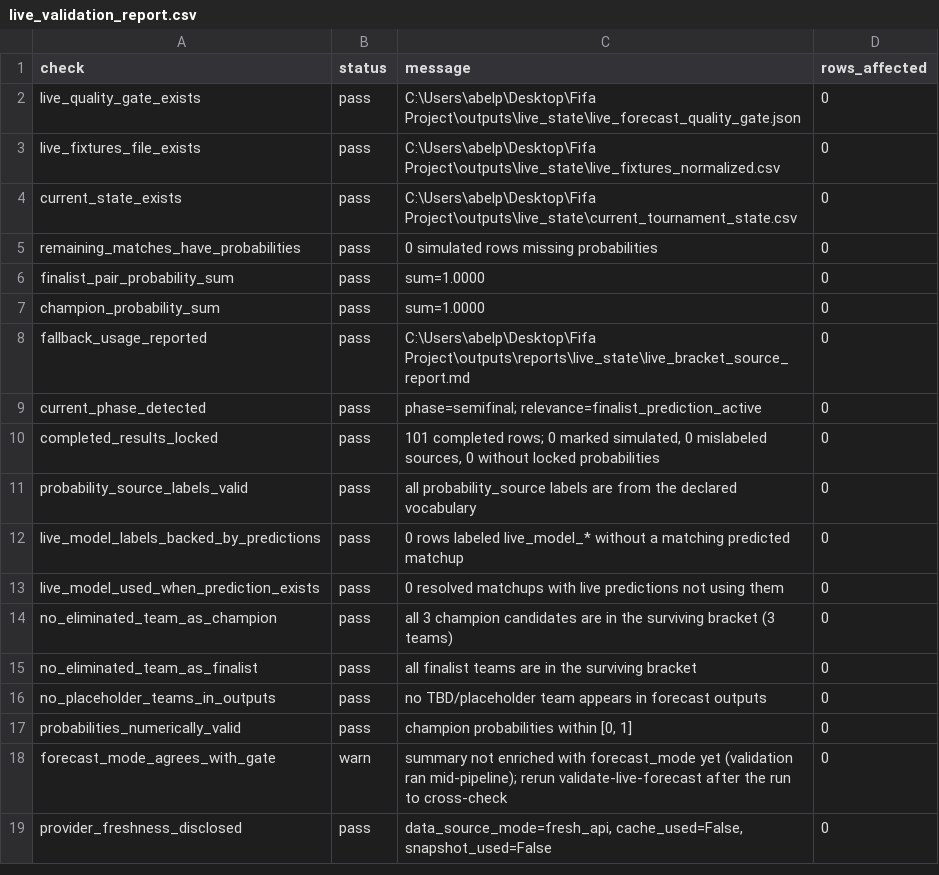
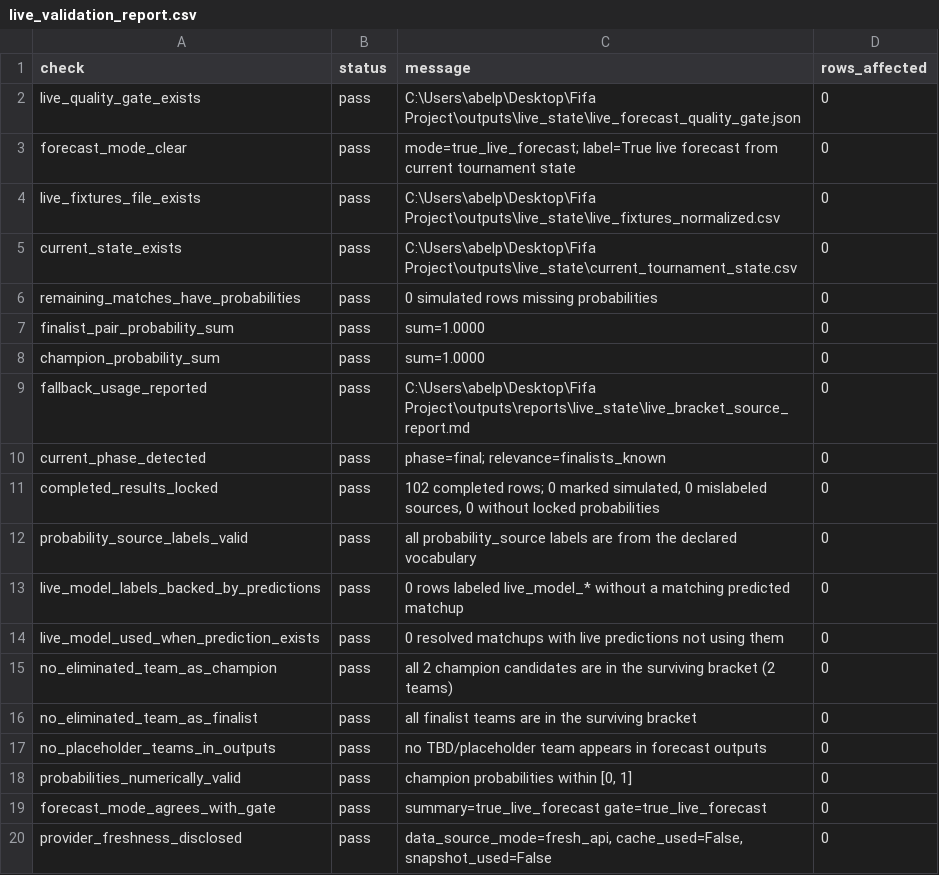
Before and after one commit to prince-092002/Dynamic-Fifa-2026-Predictor, a CSV file: outputs/reports/live_state/live_validation_report.csv, drawn as a sheet.

```diff
--- a/outputs/reports/live_state/live_validation_report.csv
+++ b/outputs/reports/live_state/live_validation_report.csv
@@ -2,2 +2,3 @@ check,status,message,rows_affected
 live_quality_gate_exists,pass,C:\Users\abelp\Desktop\Fifa Project\outputs\live_state\live_forecast_quality_gate.json,0
+forecast_mode_clear,pass,mode=true_live_forecast; label=True live forecast from current tournament state,0
 live_fixtures_file_exists,pass,C:\Users\abelp\Desktop\Fifa Project\outputs\live_state\live_fixtures_normalized.csv,0
@@ -8,4 +9,4 @@ champion_probability_sum,pass,sum=1.0000,0
 fallback_usage_reported,pass,C:\Users\abelp\Desktop\Fifa Project\outputs\reports\live_state\live_bracket_source_report.md,0
-current_phase_detected,pass,phase=semifinal; relevance=finalist_prediction_active,0
-completed_results_locked,pass,"101 completed rows; 0 marked simulated, 0 mislabeled sources, 0 without locked probabilities",0
+current_phase_detected,pass,phase=final; relevance=finalists_known,0
+completed_results_locked,pass,"102 completed rows; 0 marked simulated, 0 mislabeled sources, 0 without locked probabilities",0
 probability_source_labels_valid,pass,all probability_source labels are from the declared vocabulary,0
@@ -13,3 +14,3 @@ live_model_labels_backed_by_predictions,pass,0 rows labeled live_model_* without
 live_model_used_when_prediction_exists,pass,0 resolved matchups with live predictions not using them,0
-no_eliminated_team_as_champion,pass,all 3 champion candidates are in the surviving bracket (3 teams),0
+no_eliminated_team_as_champion,pass,all 2 champion candidates are in the surviving bracket (2 teams),0
 no_eliminated_team_as_finalist,pass,all finalist teams are in the surviving bracket,0
@@ -17,3 +18,3 @@ no_placeholder_teams_in_outputs,pass,no TBD/placeholder team appears in forecast
 probabilities_numerically_valid,pass,"champion probabilities within [0, 1]",0
-forecast_mode_agrees_with_gate,warn,summary not enriched with forecast_mode yet (validation ran mid-pipeline); rerun validate-live-forecast after the run to cross-check,0
+forecast_mode_agrees_with_gate,pass,summary=true_live_forecast gate=true_live_forecast,0
 provider_freshness_disclosed,pass,"data_source_mode=fresh_api, cache_used=False, snapshot_used=False",0
```
Also changed, not shown: 17 other files.
